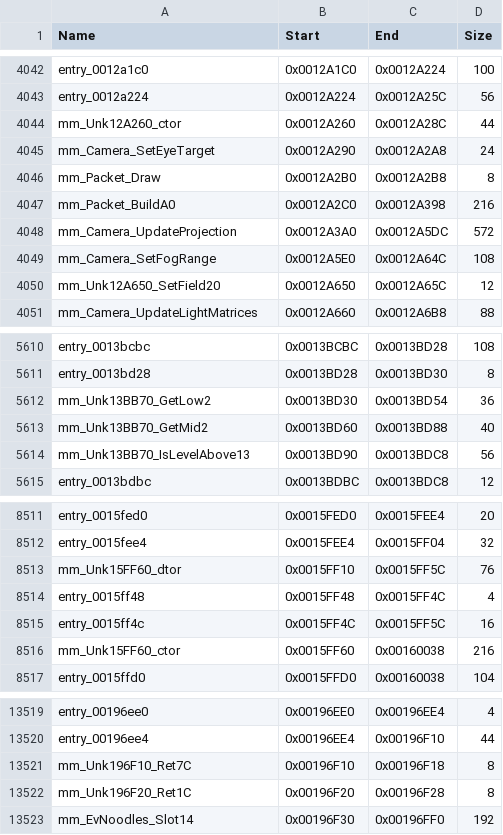
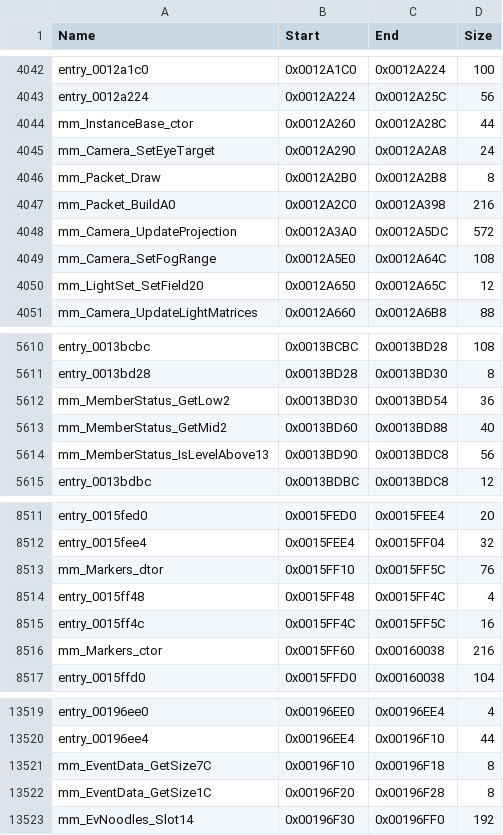
Before and after one commit to koaque/Metropolismania-PC, a CSV file: config/funcmap.csv, drawn as a sheet; only a part is shown, gaps mark what is left out; the diff covers the shown part only.

```diff
--- a/config/funcmap.csv
+++ b/config/funcmap.csv
@@ -4043,3 +4043,3 @@ entry_0012a1c0,0x0012A1C0,0x0012A224,100
 entry_0012a224,0x0012A224,0x0012A25C,56
-mm_Unk12A260_ctor,0x0012A260,0x0012A28C,44
+mm_InstanceBase_ctor,0x0012A260,0x0012A28C,44
 mm_Camera_SetEyeTarget,0x0012A290,0x0012A2A8,24
@@ -4049,3 +4049,3 @@ mm_Camera_UpdateProjection,0x0012A3A0,0x0012A5DC,572
 mm_Camera_SetFogRange,0x0012A5E0,0x0012A64C,108
-mm_Unk12A650_SetField20,0x0012A650,0x0012A65C,12
+mm_LightSet_SetField20,0x0012A650,0x0012A65C,12
 mm_Camera_UpdateLightMatrices,0x0012A660,0x0012A6B8,88
@@ -5611,5 +5611,5 @@ entry_0013bcbc,0x0013BCBC,0x0013BD28,108
 entry_0013bd28,0x0013BD28,0x0013BD30,8
-mm_Unk13BB70_GetLow2,0x0013BD30,0x0013BD54,36
-mm_Unk13BB70_GetMid2,0x0013BD60,0x0013BD88,40
-mm_Unk13BB70_IsLevelAbove13,0x0013BD90,0x0013BDC8,56
+mm_MemberStatus_GetLow2,0x0013BD30,0x0013BD54,36
+mm_MemberStatus_GetMid2,0x0013BD60,0x0013BD88,40
+mm_MemberStatus_IsLevelAbove13,0x0013BD90,0x0013BDC8,56
 entry_0013bdbc,0x0013BDBC,0x0013BDC8,12
@@ -8512,6 +8512,6 @@ entry_0015fed0,0x0015FED0,0x0015FEE4,20
 entry_0015fee4,0x0015FEE4,0x0015FF04,32
-mm_Unk15FF60_dtor,0x0015FF10,0x0015FF5C,76
+mm_Markers_dtor,0x0015FF10,0x0015FF5C,76
 entry_0015ff48,0x0015FF48,0x0015FF4C,4
 entry_0015ff4c,0x0015FF4C,0x0015FF5C,16
-mm_Unk15FF60_ctor,0x0015FF60,0x00160038,216
+mm_Markers_ctor,0x0015FF60,0x00160038,216
 entry_0015ffd0,0x0015FFD0,0x00160038,104
@@ -13520,4 +13520,4 @@ entry_00196ee0,0x00196EE0,0x00196EE4,4
 entry_00196ee4,0x00196EE4,0x00196F10,44
-mm_Unk196F10_Ret7C,0x00196F10,0x00196F18,8
-mm_Unk196F20_Ret1C,0x00196F20,0x00196F28,8
+mm_EventData_GetSize7C,0x00196F10,0x00196F18,8
+mm_EventData_GetSize1C,0x00196F20,0x00196F28,8
 mm_EvNoodles_Slot14,0x00196F30,0x00196FF0,192
```
Also changed, not shown: 22 edited cells elsewhere in this file, config/port_status.csv, config/symbols.csv, 42 other files.
